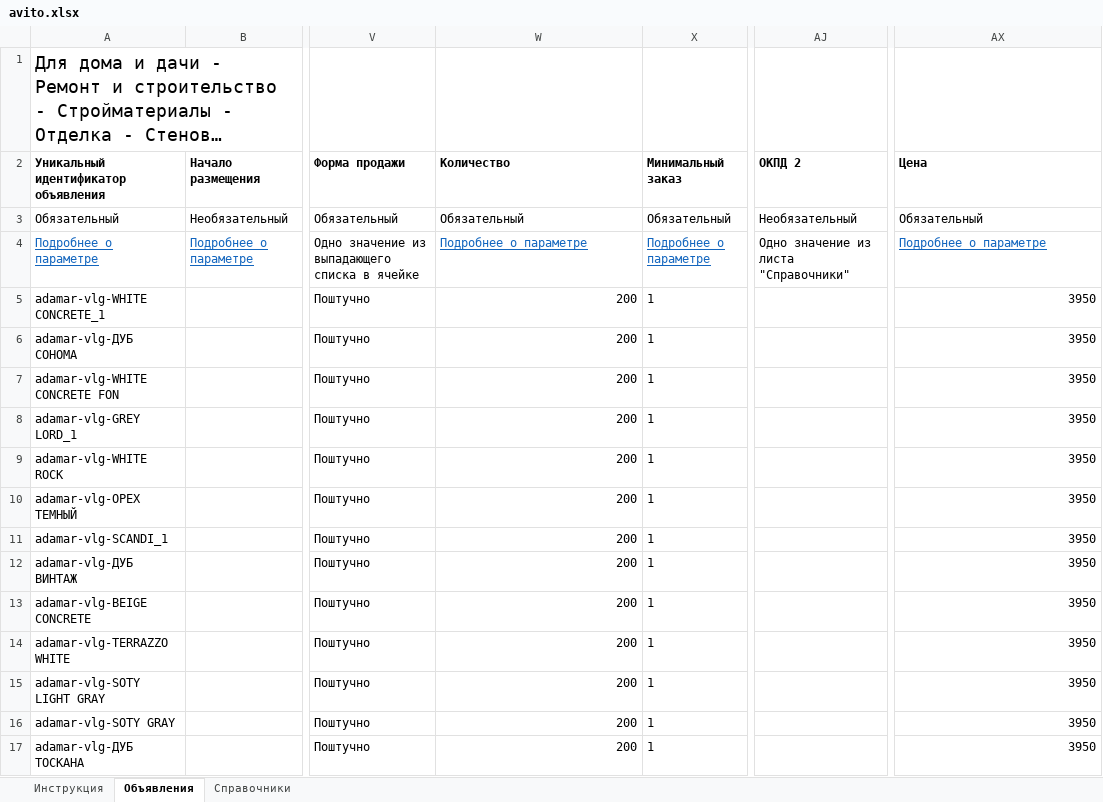
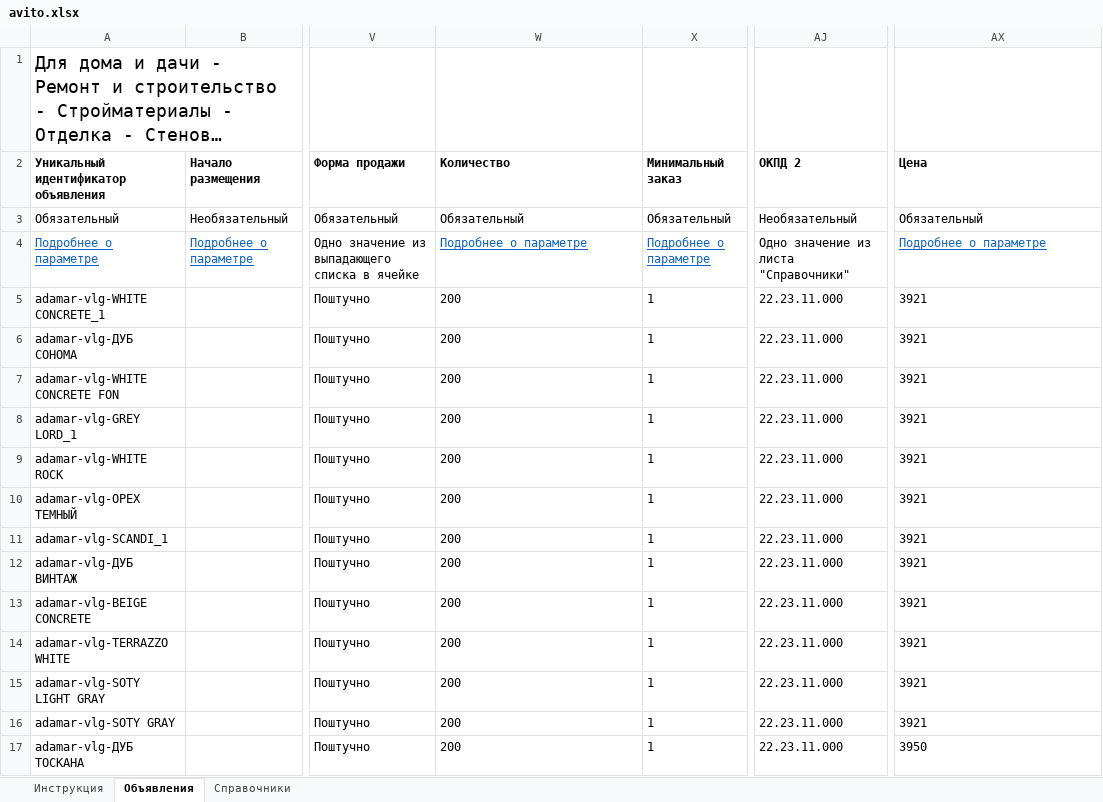
Before and after one commit to balakin34reg-boop/projekt, an Excel workbook: avito.xlsx, sheet Объявления, drawn as a sheet; only a part is shown, gaps mark what is left out; long unchanged cells end in …; values as stored, in another font and other column widths than the file's, no borders; the diff covers the shown part only; the diff names each change by its address in the sheet, - before the commit and + after, or states it on an @@ line.

Commit message:
Update Avito feed

```diff
--- a/avito.xlsx (sheet Объявления)
+++ b/avito.xlsx (sheet Объявления)
-W5:W17 alignment: right
+W5:W17 alignment: left
-AJ5:AJ17 (ОКПД 2): (empty)
+AJ5:AJ17 (ОКПД 2): 22.23.11.000
-AX5:AX16 (Цена): 3950
+AX5:AX16 (Цена): 3921
-AX17 alignment: right
+AX17 alignment: left
```
Also changed, not shown: 55 edited cells and cell formats elsewhere in this sheet.
